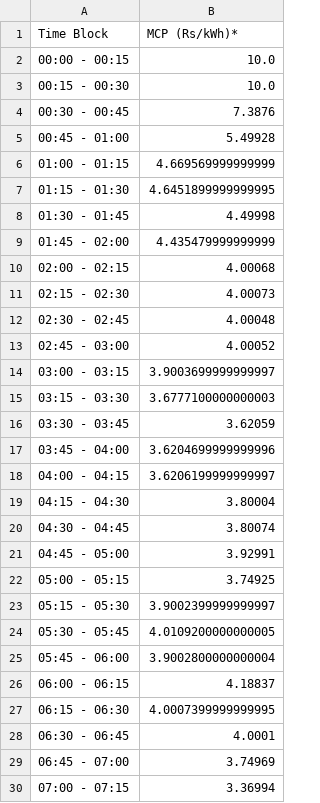
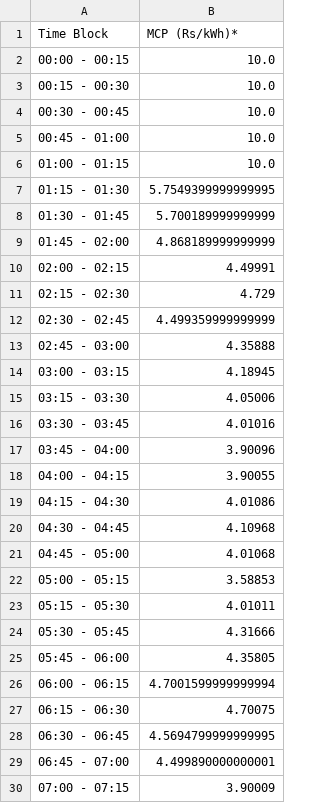
Before and after one commit to Vidyutee/load_fetcher, a CSV file: data.csv, drawn as a sheet; only a part is shown; the diff covers the shown part only.

```diff
--- a/data.csv
+++ b/data.csv
@@ -3,28 +3,28 @@ Time Block,MCP (Rs/kWh)*
 00:15 - 00:30,10.0
-00:30 - 00:45,7.3876
-00:45 - 01:00,5.49928
-01:00 - 01:15,4.669569999999999
-01:15 - 01:30,4.6451899999999995
-01:30 - 01:45,4.49998
-01:45 - 02:00,4.435479999999999
-02:00 - 02:15,4.00068
-02:15 - 02:30,4.00073
-02:30 - 02:45,4.00048
-02:45 - 03:00,4.00052
-03:00 - 03:15,3.9003699999999997
-03:15 - 03:30,3.6777100000000003
-03:30 - 03:45,3.62059
-03:45 - 04:00,3.6204699999999996
-04:00 - 04:15,3.6206199999999997
-04:15 - 04:30,3.80004
-04:30 - 04:45,3.80074
-04:45 - 05:00,3.92991
-05:00 - 05:15,3.74925
-05:15 - 05:30,3.9002399999999997
-05:30 - 05:45,4.0109200000000005
-05:45 - 06:00,3.9002800000000004
-06:00 - 06:15,4.18837
-06:15 - 06:30,4.0007399999999995
-06:30 - 06:45,4.0001
-06:45 - 07:00,3.74969
-07:00 - 07:15,3.36994
+00:30 - 00:45,10.0
+00:45 - 01:00,10.0
+01:00 - 01:15,10.0
+01:15 - 01:30,5.7549399999999995
+01:30 - 01:45,5.700189999999999
+01:45 - 02:00,4.868189999999999
+02:00 - 02:15,4.49991
+02:15 - 02:30,4.729
+02:30 - 02:45,4.499359999999999
+02:45 - 03:00,4.35888
+03:00 - 03:15,4.18945
+03:15 - 03:30,4.05006
+03:30 - 03:45,4.01016
+03:45 - 04:00,3.90096
+04:00 - 04:15,3.90055
+04:15 - 04:30,4.01086
+04:30 - 04:45,4.10968
+04:45 - 05:00,4.01068
+05:00 - 05:15,3.58853
+05:15 - 05:30,4.01011
+05:30 - 05:45,4.31666
+05:45 - 06:00,4.35805
+06:00 - 06:15,4.7001599999999994
+06:15 - 06:30,4.70075
+06:30 - 06:45,4.5694799999999995
+06:45 - 07:00,4.499890000000001
+07:00 - 07:15,3.90009
```
Also changed, not shown: 49 edited cells elsewhere in this file.
